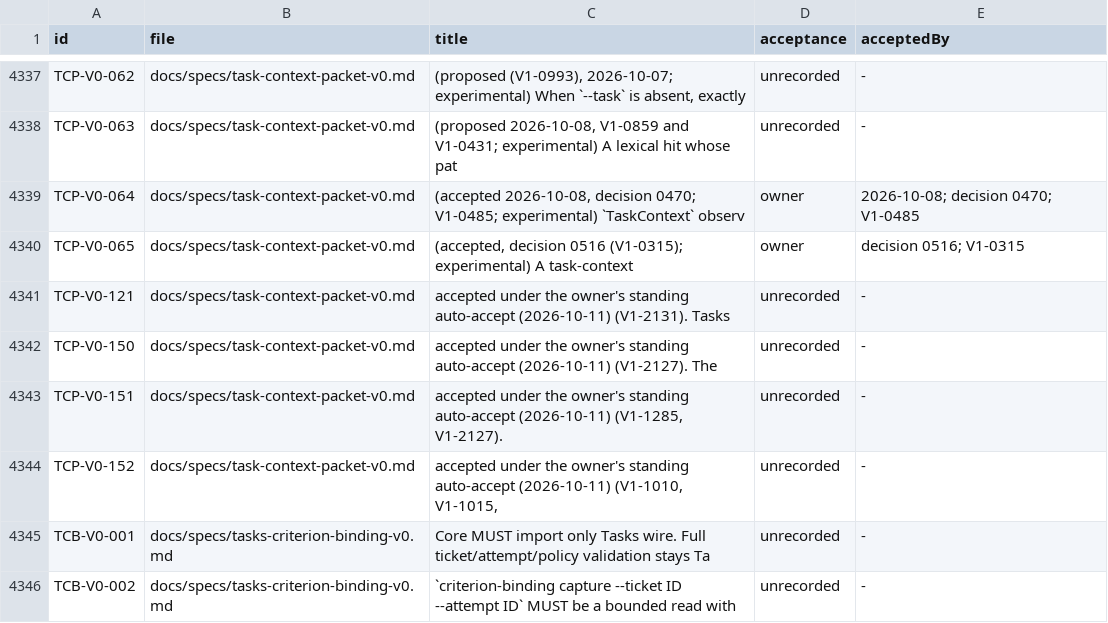
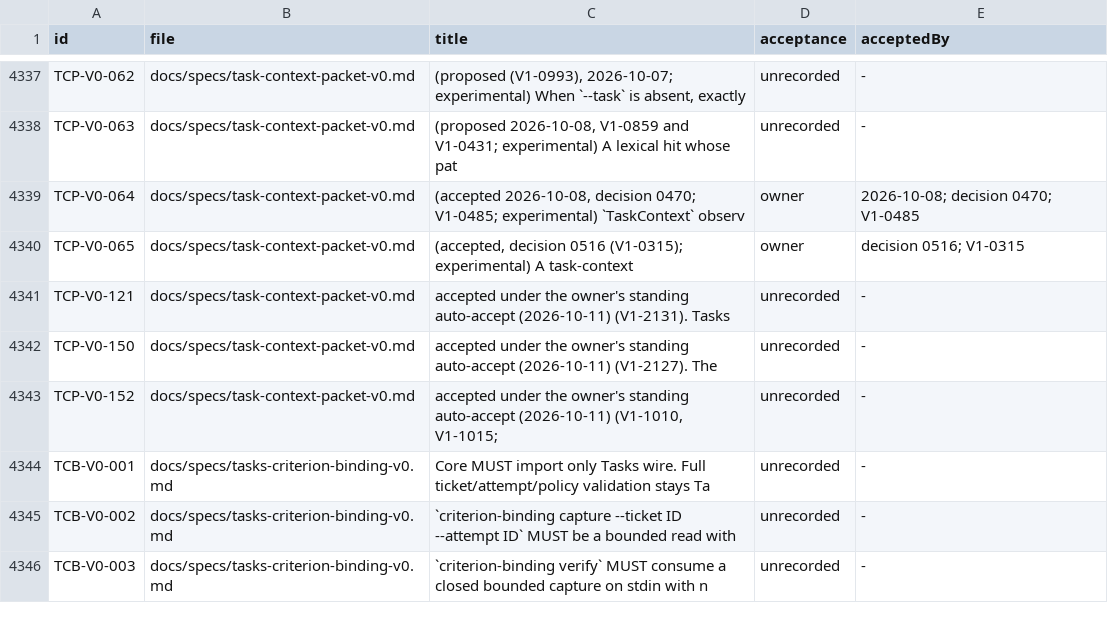
Before and after one commit to beamfall/corvint, a TSV file: docs/specs/REQUIREMENTS.tsv, drawn as a sheet; only a part is shown, gaps mark what is left out; the shorter side is filled out with more unchanged rows.

Commit message:
fix(context): drop duplicate worktree disclosure, stable fixture commit, analyzer schema bump, build log (V1-2127, V1-1010, V1-1015)

```diff
--- a/docs/specs/REQUIREMENTS.tsv
+++ b/docs/specs/REQUIREMENTS.tsv
@@ -4342,4 +4342,3 @@ TCP-V0-121	docs/specs/task-context-packet-v0.md	accepted under the owner's stand
 TCP-V0-150	docs/specs/task-context-packet-v0.md	accepted under the owner's standing auto-accept (2026-10-11) (V1-2127). The	unrecorded	-
-TCP-V0-151	docs/specs/task-context-packet-v0.md	accepted under the owner's standing auto-accept (2026-10-11) (V1-1285, V1-2127).	unrecorded	-
-TCP-V0-152	docs/specs/task-context-packet-v0.md	accepted under the owner's standing auto-accept (2026-10-11) (V1-1010, V1-1015,	unrecorded	-
+TCP-V0-152	docs/specs/task-context-packet-v0.md	accepted under the owner's standing auto-accept (2026-10-11) (V1-1010, V1-1015;	unrecorded	-
 TCB-V0-001	docs/specs/tasks-criterion-binding-v0.md	Core MUST import only Tasks wire. Full ticket/attempt/policy validation stays Ta	unrecorded	-
```
Also changed, not shown: 9 other files.
